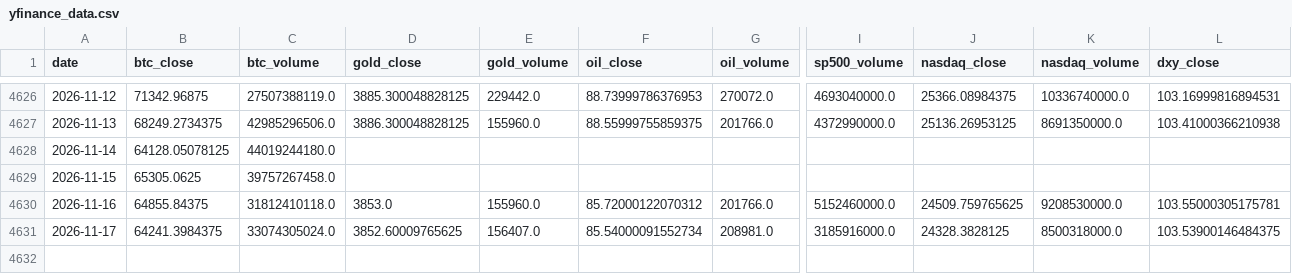
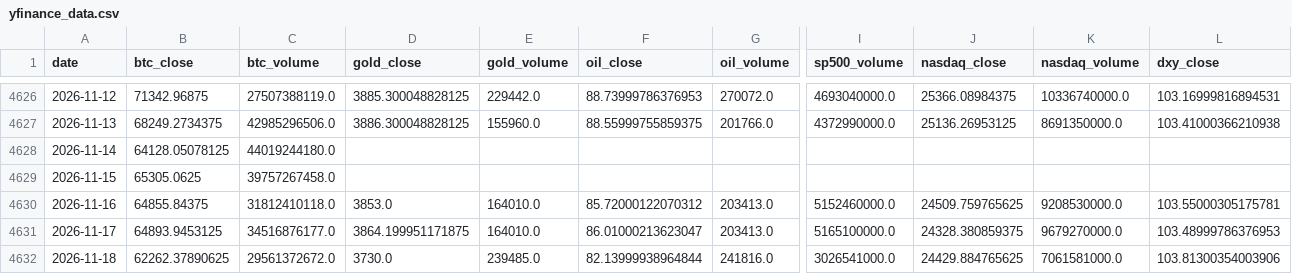
Before and after one commit to mooja4870-cyber/btc_forecast, a CSV file: data/raw/yfinance_data.csv, drawn as a sheet; only a part is shown, gaps mark what is left out; rows hold the shown columns only; the diff covers the shown part only; the diff names each change by its address in the sheet, - before the commit and + after, or states it on an @@ line.

```diff
--- a/data/raw/yfinance_data.csv
+++ b/data/raw/yfinance_data.csv
-E4630 (gold_volume): 155960.0
+E4630 (gold_volume): 164010.0
-G4630 (oil_volume): 201766.0
+G4630 (oil_volume): 203413.0
-B4631 (btc_close): 64241.3984375
+B4631 (btc_close): 64893.9453125
-C4631 (btc_volume): 33074305024.0
+C4631 (btc_volume): 34516876177.0
-D4631 (gold_close): 3852.60009765625
+D4631 (gold_close): 3864.199951171875
-E4631 (gold_volume): 156407.0
+E4631 (gold_volume): 164010.0
-F4631 (oil_close): 85.54000091552734
+F4631 (oil_close): 86.01000213623047
-G4631 (oil_volume): 208981.0
+G4631 (oil_volume): 203413.0
-I4631 (sp500_volume): 3185916000.0
+I4631 (sp500_volume): 5165100000.0
-J4631 (nasdaq_close): 24328.3828125
+J4631 (nasdaq_close): 24328.380859375
-K4631 (nasdaq_volume): 8500318000.0
+K4631 (nasdaq_volume): 9679270000.0
-L4631 (dxy_close): 103.53900146484375
+L4631 (dxy_close): 103.48999786376953
+row 4632: 2026-11-18 | 62262.37890625 | 29561372672.0 | 3730.0 | 239485.0 | 82.13999938964844 | 241816.0 | 3026541000.0 | 24429.884765625 | 7061581000.0 | 103.81300354003906
```
Also changed, not shown: 1 edited cell elsewhere in this file, 54 other files.
